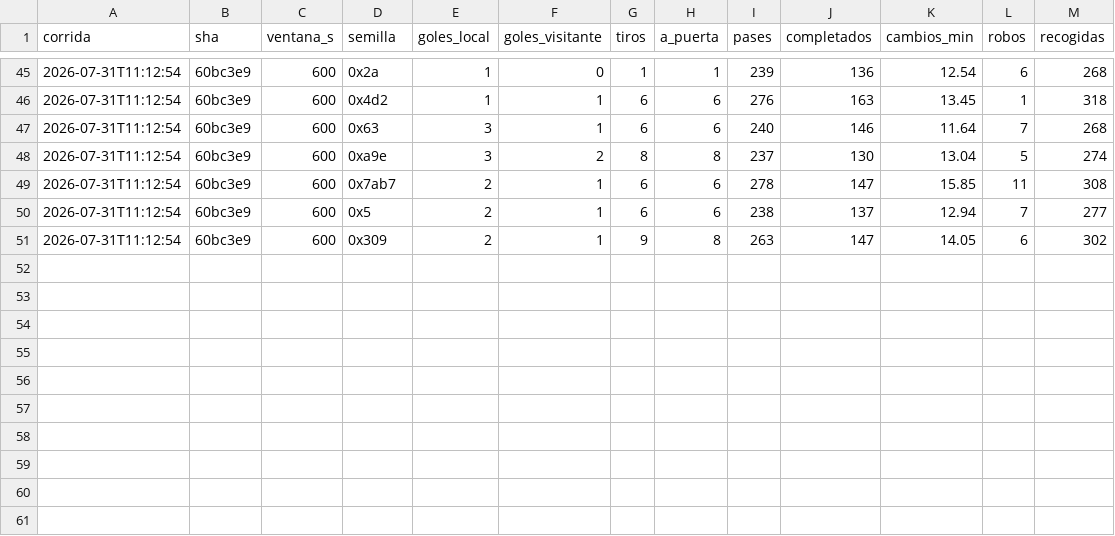
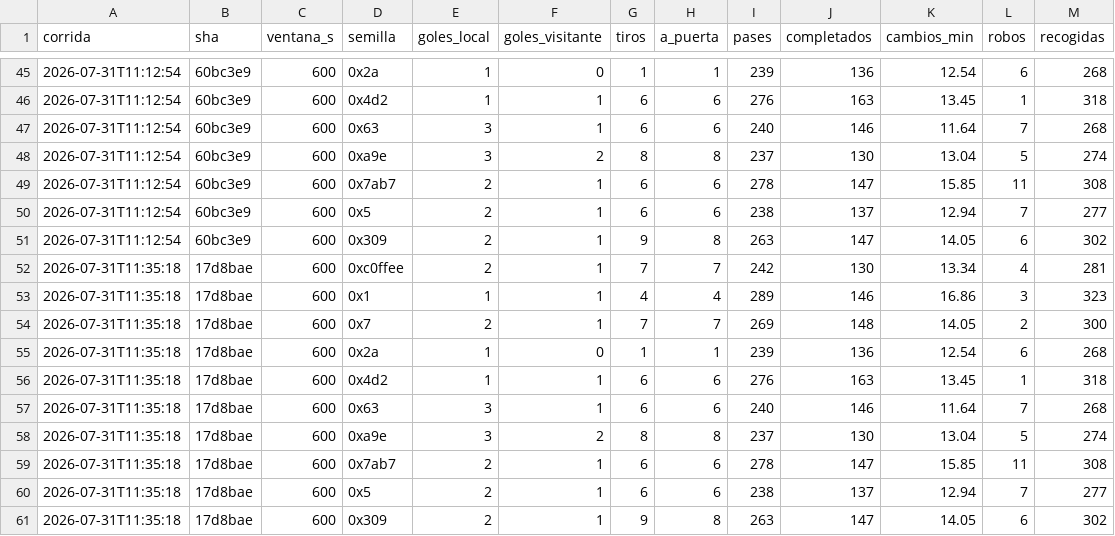
Before and after one commit to Uneven3/simulador-futbol, a CSV file: measurements/envelope.csv, drawn as a sheet; only a part is shown, gaps mark what is left out; the diff names each change by its address in the sheet, - before the commit and + after, or states it on an @@ line.

```diff
--- a/measurements/envelope.csv
+++ b/measurements/envelope.csv
+row 52: 2026-07-31T11:35:18 | 17d8bae | 600 | 0xc0ffee | 2 | 1 | 7 | 7 | 242 | 130 | 13.34 | 4 | 281
+row 53: 2026-07-31T11:35:18 | 17d8bae | 600 | 0x1 | 1 | 1 | 4 | 4 | 289 | 146 | 16.86 | 3 | 323
+row 54: 2026-07-31T11:35:18 | 17d8bae | 600 | 0x7 | 2 | 1 | 7 | 7 | 269 | 148 | 14.05 | 2 | 300
+row 55: 2026-07-31T11:35:18 | 17d8bae | 600 | 0x2a | 1 | 0 | 1 | 1 | 239 | 136 | 12.54 | 6 | 268
+row 56: 2026-07-31T11:35:18 | 17d8bae | 600 | 0x4d2 | 1 | 1 | 6 | 6 | 276 | 163 | 13.45 | 1 | 318
+row 57: 2026-07-31T11:35:18 | 17d8bae | 600 | 0x63 | 3 | 1 | 6 | 6 | 240 | 146 | 11.64 | 7 | 268
+row 58: 2026-07-31T11:35:18 | 17d8bae | 600 | 0xa9e | 3 | 2 | 8 | 8 | 237 | 130 | 13.04 | 5 | 274
+row 59: 2026-07-31T11:35:18 | 17d8bae | 600 | 0x7ab7 | 2 | 1 | 6 | 6 | 278 | 147 | 15.85 | 11 | 308
+row 60: 2026-07-31T11:35:18 | 17d8bae | 600 | 0x5 | 2 | 1 | 6 | 6 | 238 | 137 | 12.94 | 7 | 277
+row 61: 2026-07-31T11:35:18 | 17d8bae | 600 | 0x309 | 2 | 1 | 9 | 8 | 263 | 147 | 14.05 | 6 | 302
```
Also changed, not shown: 15 other files.
